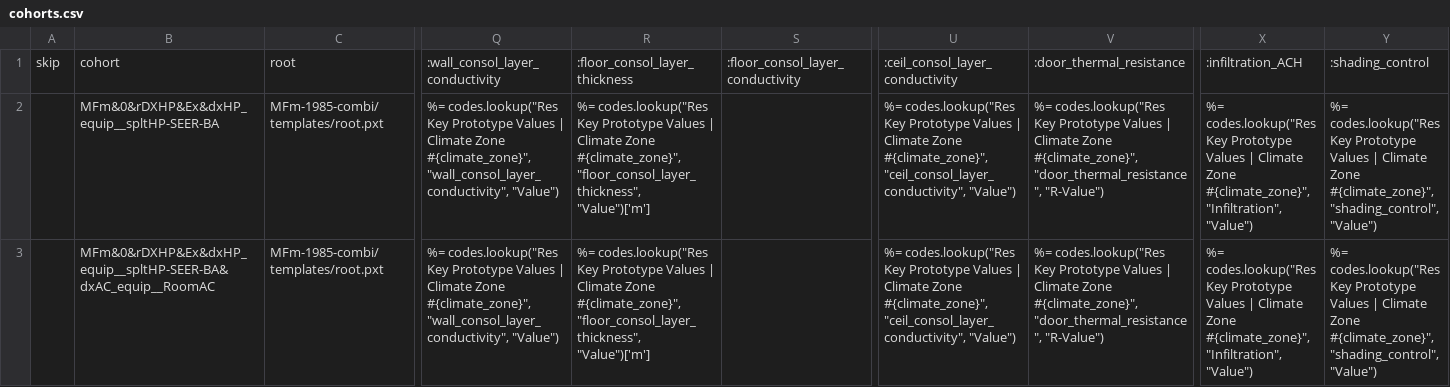
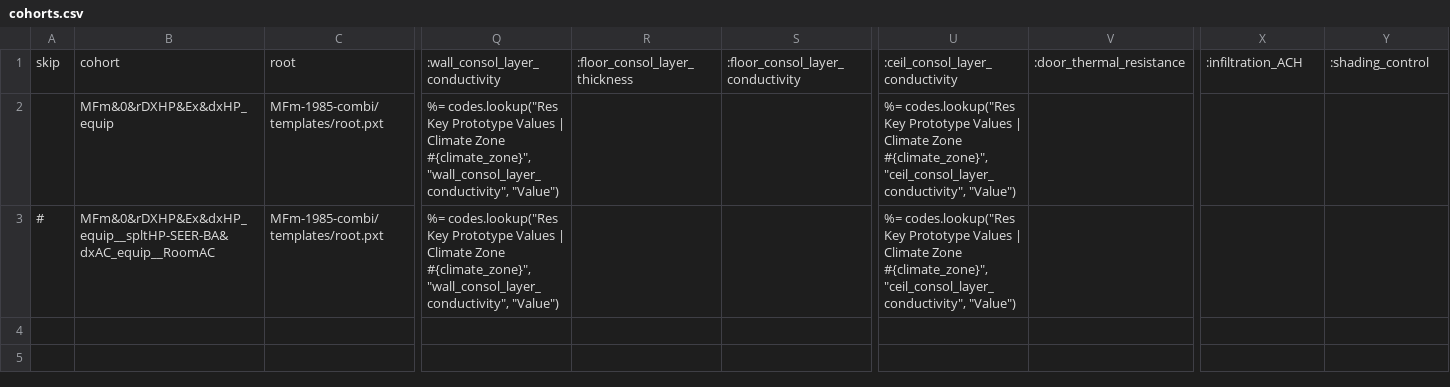
Before and after one commit to simularis/DEER-Prototypes-EnergyPlus, a CSV file: residential measures/SWHC050-09/MFm_Ex/cohorts.csv, drawn as a sheet; only a part is shown, gaps mark what is left out; the diff names each change by its address in the sheet, - before the commit and + after, or states it on an @@ line.

Commit message:
SWHC050-09: Updated cases, cohorts, results-summary for all measure folders; revised result2_test.py and DEER measure list

```diff
--- a/residential measures/SWHC050-09/MFm_Ex/cohorts.csv
+++ b/residential measures/SWHC050-09/MFm_Ex/cohorts.csv
-B2: MFm&0&rDXHP&Ex&dxHP_equip__spltHP-SEER-BA
+B2: MFm&0&rDXHP&Ex&dxHP_equip
-R2:R3: %= codes.lookup("Res Key Prototype Values | Climate Zone #{climate_zone}", "floor_consol_layer_thickness", "Value")['m']
+R2:R3: (empty)
-V2:V3: %= codes.lookup("Res Key Prototype Values | Climate Zone #{climate_zone}", "door_thermal_resistance", "R-Value")
+V2:V3: (empty)
-X2:X3: %= codes.lookup("Res Key Prototype Values | Climate Zone #{climate_zone}", "Infiltration", "Value")
+X2:X3: (empty)
-Y2:Y3: %= codes.lookup("Res Key Prototype Values | Climate Zone #{climate_zone}", "shading_control", "Value")
+Y2:Y3: (empty)
-A3: (empty)
+A3: #
```
Also changed, not shown: residential measures/SWHC050-09/DMo/cohorts.csv, residential measures/SWHC050-09/SFm_1975/cohorts.csv, 12 other files.
